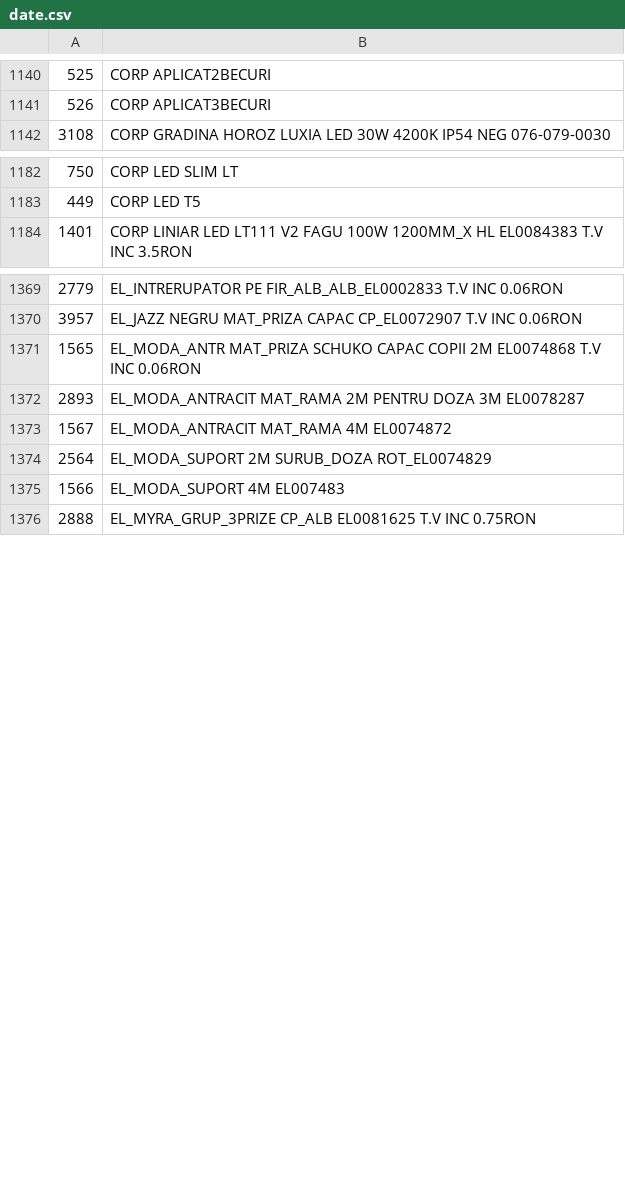
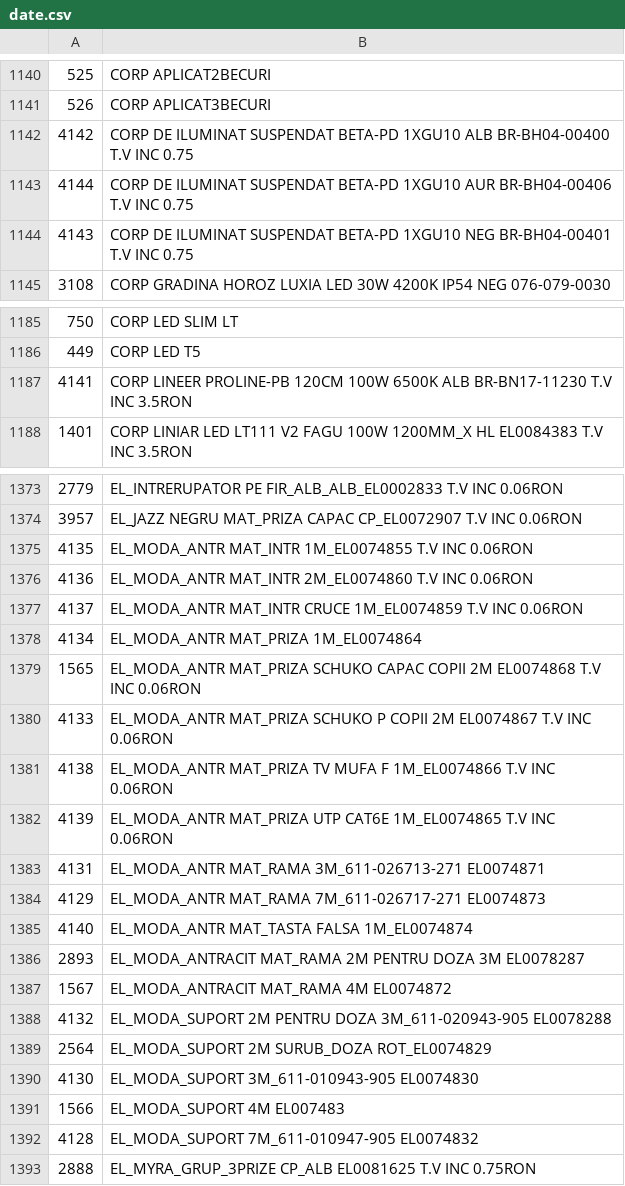
Before and after one commit to Rert90/site-casa-marcat, a CSV file: date.csv, drawn as a sheet; only a part is shown, gaps mark what is left out.

Commit message:
Add new product entries to date.csv

```diff
--- a/date.csv
+++ b/date.csv
@@ -1141,2 +1141,5 @@
 526;CORP APLICAT3BECURI
+4142;CORP DE ILUMINAT SUSPENDAT BETA-PD 1XGU10 ALB BR-BH04-00400 T.V INC 0.75
+4144;CORP DE ILUMINAT SUSPENDAT BETA-PD 1XGU10 AUR BR-BH04-00406 T.V INC 0.75
+4143;CORP DE ILUMINAT SUSPENDAT BETA-PD 1XGU10 NEG BR-BH04-00401 T.V INC 0.75
 3108;CORP GRADINA HOROZ LUXIA LED 30W 4200K IP54 NEG 076-079-0030
@@ -1183,2 +1186,3 @@
 449;CORP LED T5
+4141;CORP LINEER PROLINE-PB 120CM 100W 6500K ALB BR-BN17-11230 T.V INC 3.5RON
 1401;CORP LINIAR LED LT111 V2 FAGU 100W 1200MM_X HL EL0084383 T.V INC 3.5RON
@@ -1370,7 +1374,20 @@
 3957;EL_JAZZ NEGRU MAT_PRIZA CAPAC CP_EL0072907 T.V INC 0.06RON
+4135;EL_MODA_ANTR MAT_INTR 1M_EL0074855 T.V INC 0.06RON
+4136;EL_MODA_ANTR MAT_INTR 2M_EL0074860 T.V INC 0.06RON
+4137;EL_MODA_ANTR MAT_INTR CRUCE 1M_EL0074859 T.V INC 0.06RON
+4134;EL_MODA_ANTR MAT_PRIZA 1M_EL0074864
 1565;EL_MODA_ANTR MAT_PRIZA SCHUKO CAPAC COPII 2M EL0074868 T.V INC 0.06RON
+4133;EL_MODA_ANTR MAT_PRIZA SCHUKO P COPII 2M EL0074867 T.V INC 0.06RON
+4138;EL_MODA_ANTR MAT_PRIZA TV MUFA F 1M_EL0074866 T.V INC 0.06RON
+4139;EL_MODA_ANTR MAT_PRIZA UTP CAT6E 1M_EL0074865 T.V INC 0.06RON
+4131;EL_MODA_ANTR MAT_RAMA 3M_611-026713-271 EL0074871
+4129;EL_MODA_ANTR MAT_RAMA 7M_611-026717-271 EL0074873
+4140;EL_MODA_ANTR MAT_TASTA FALSA 1M_EL0074874
 2893;EL_MODA_ANTRACIT MAT_RAMA 2M PENTRU DOZA 3M EL0078287
 1567;EL_MODA_ANTRACIT MAT_RAMA 4M EL0074872
+4132;EL_MODA_SUPORT 2M PENTRU DOZA 3M_611-020943-905 EL0078288
 2564;EL_MODA_SUPORT 2M SURUB_DOZA ROT_EL0074829
+4130;EL_MODA_SUPORT 3M_611-010943-905 EL0074830
 1566;EL_MODA_SUPORT 4M EL007483
+4128;EL_MODA_SUPORT 7M_611-010947-905 EL0074832
 2888;EL_MYRA_GRUP_3PRIZE CP_ALB EL0081625 T.V INC 0.75RON
```
